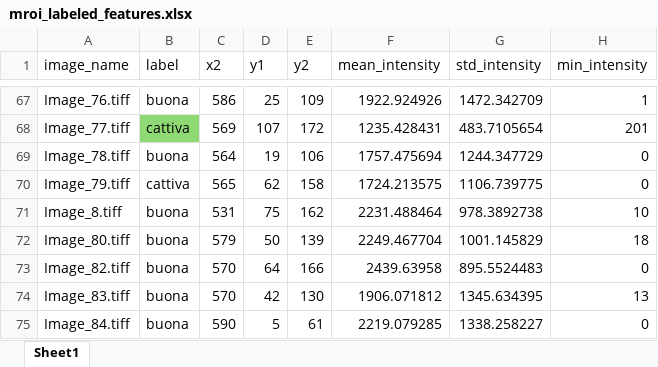
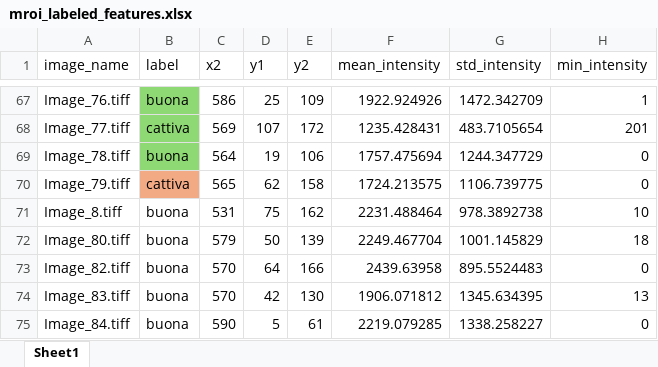
Before and after one commit to Rickard75/CV-TR2, an Excel workbook: test_images/apples_images/apples_images_mroi/mroi_labeled_features.xlsx, sheet Sheet1, drawn as a sheet; only a part is shown, gaps mark what is left out; values as stored, in another font and other column widths than the file's, no borders; the diff covers the shown part only; the diff names each change by its address in the sheet, - before the commit and + after, or states it on an @@ line.

```diff
--- a/test_images/apples_images/apples_images_mroi/mroi_labeled_features.xlsx (sheet Sheet1)
+++ b/test_images/apples_images/apples_images_mroi/mroi_labeled_features.xlsx (sheet Sheet1)
-B67 fill: none
+B67 fill: #8ED973
-B69 fill: none
+B69 fill: #8ED973
-B70 fill: none
+B70 fill: #F2AA84
```
Also changed, not shown: cell formats elsewhere in this sheet, test_images/apples_images/apples_images_clean_thr800/features_clean_thr800.xlsx, test_images/apples_images/apples_images_mroi/mroi_features.xlsx, 6 other files.
